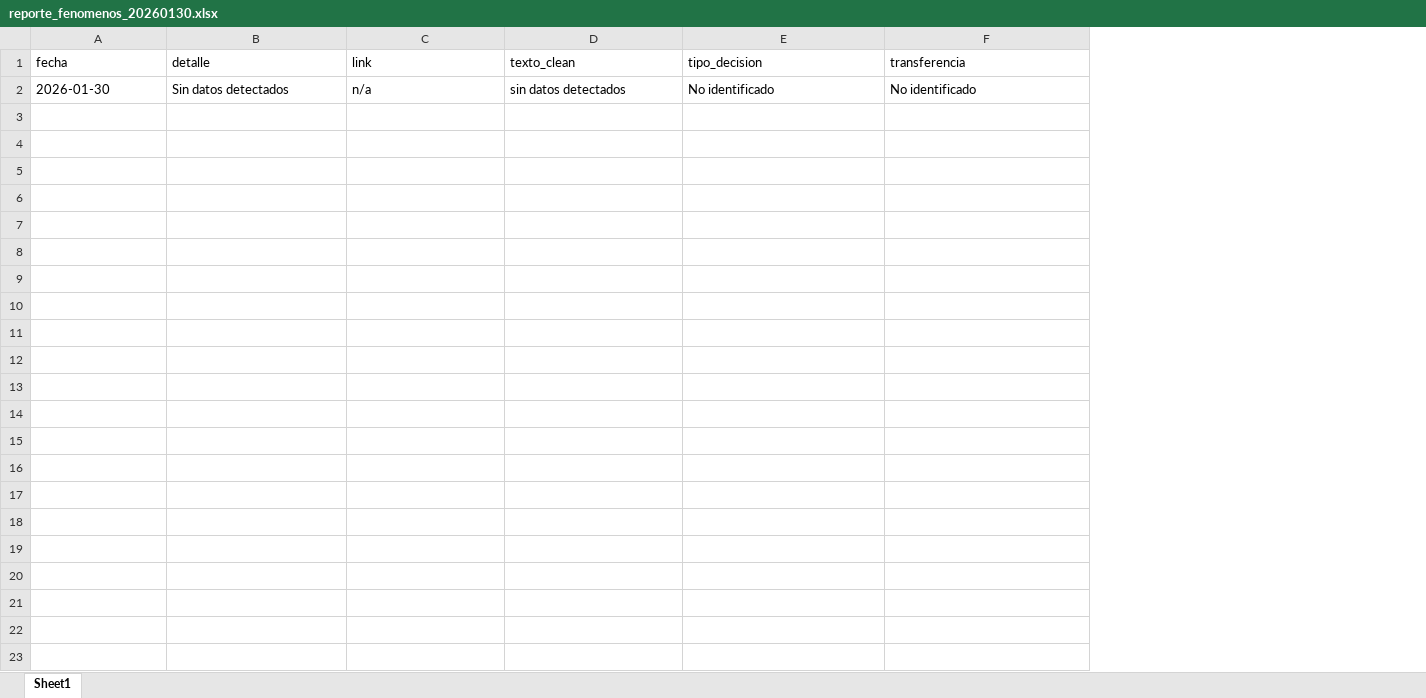
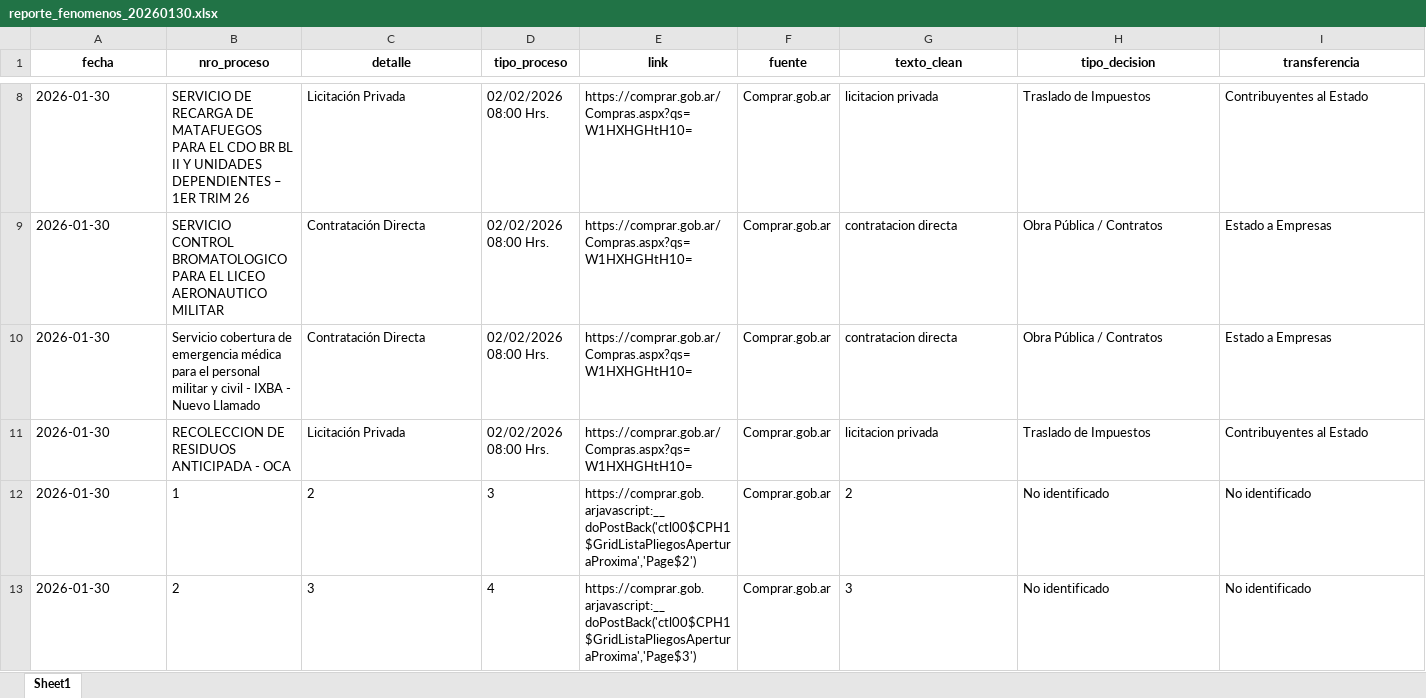
Before and after one commit to Viny2030/integracion-comprar-gob, an Excel workbook: data/reporte_fenomenos_20260130.xlsx, sheet Sheet1, drawn as a sheet; only a part is shown, gaps mark what is left out; values as stored, in another font and other column widths than the file's, no borders; addresses are those after the commit; rows hold the shown columns only; the diff covers the shown part only; the diff names each change by its address in the sheet, - before the commit and + after, or states it on an @@ line.

```diff
--- a/data/reporte_fenomenos_20260130.xlsx (sheet Sheet1)
+++ b/data/reporte_fenomenos_20260130.xlsx (sheet Sheet1)
+column B (nro_proceso), row 12: 1
+column D (tipo_proceso), row 12: 3
+column F (fuente), row 12: Comprar.gob.ar
@@ A1 bold: off → on, alignment: left → center @@
@@ C1 bold: off → on, alignment: left → center @@
@@ E1 bold: off → on, alignment: left → center @@
@@ G1:I1 bold: off → on, alignment: left → center @@
+row 8: 2026-01-30 | SERVICIO DE RECARGA DE MATAFUEGOS PARA EL CDO BR BL II Y UNIDADES DEPENDIENTES – 1ER TRIM 26 | Licitación Privada | 02/02/2026 08:00 Hrs. | https://comprar.gob.ar/Compras.aspx?qs=W1HXHGHtH10= | Comprar.gob.ar | licitacion privada | Traslado de Impuestos | Contribuyentes al Estado
+row 9: 2026-01-30 | SERVICIO CONTROL BROMATOLOGICO PARA EL LICEO AERONAUTICO MILITAR | Contratación Directa | 02/02/2026 08:00 Hrs. | https://comprar.gob.ar/Compras.aspx?qs=W1HXHGHtH10= | Comprar.gob.ar | contratacion directa | Obra Pública / Contratos | Estado a Empresas
+row 10: 2026-01-30 | Servicio cobertura de emergencia médica para el personal militar y civil - IXBA - Nuevo Llamado | Contratación Directa | 02/02/2026 08:00 Hrs. | https://comprar.gob.ar/Compras.aspx?qs=W1HXHGHtH10= | Comprar.gob.ar | contratacion directa | Obra Pública / Contratos | Estado a Empresas
+row 11: 2026-01-30 | RECOLECCION DE RESIDUOS ANTICIPADA - OCA | Licitación Privada | 02/02/2026 08:00 Hrs. | https://comprar.gob.ar/Compras.aspx?qs=W1HXHGHtH10= | Comprar.gob.ar | licitacion privada | Traslado de Impuestos | Contribuyentes al Estado
-C12 (detalle): Sin datos detectados
+C12 (detalle): 2
-E12 (link): n/a
+E12 (link): https://comprar.gob.arjavascript:__doPostBack('ctl00$CPH1$GridListaPliegosAperturaProxima','Page$2')
-G12 (texto_clean): sin datos detectados
+G12 (texto_clean): 2
+row 13: 2026-01-30 | 2 | 3 | 4 | https://comprar.gob.arjavascript:__doPostBack('ctl00$CPH1$GridListaPliegosAperturaProxima','Page$3') | Comprar.gob.ar | 3 | No identificado | No identificado
```
Also changed, not shown: 6 added rows and cell formats elsewhere in this sheet.
